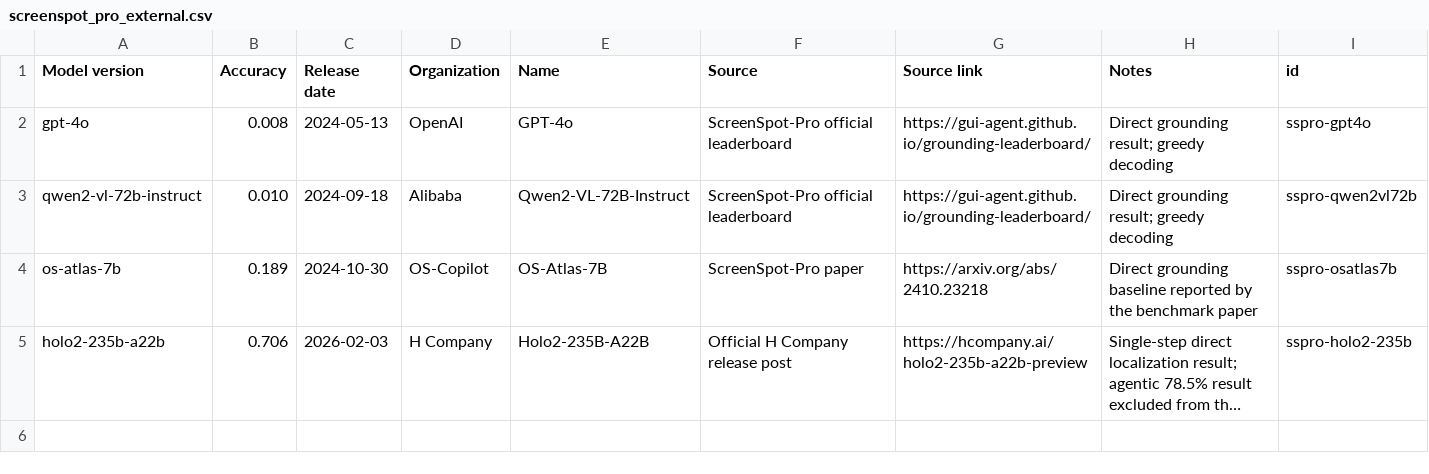
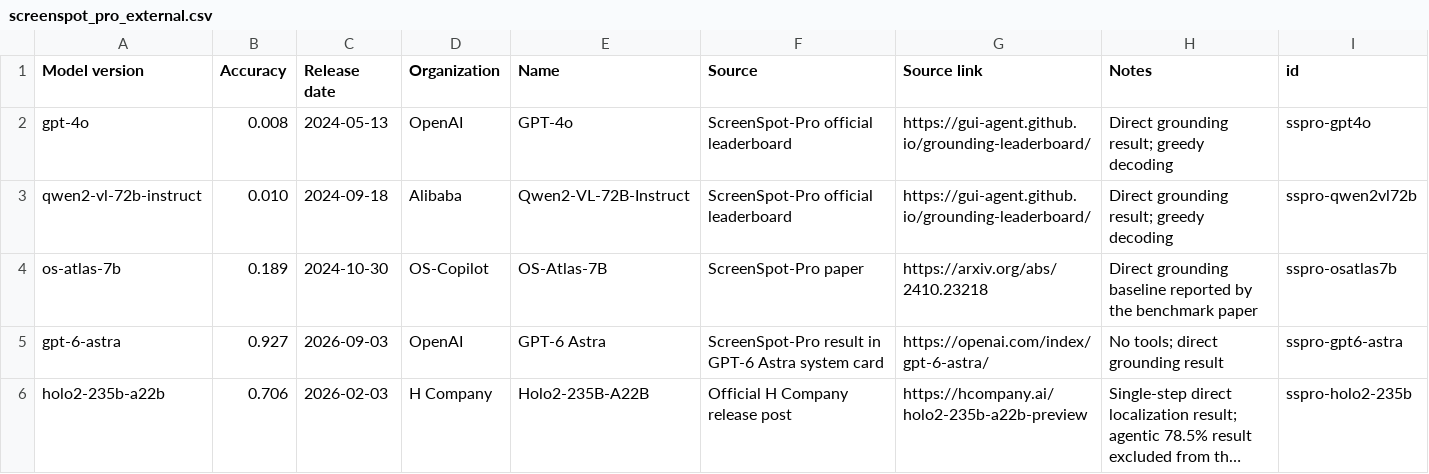
Before and after one commit to yuema137/benchs-last-exam, a CSV file: data/raw/screenspot_pro_external.csv, drawn as a sheet; long unchanged cells end in …; the diff names each change by its address in the sheet, - before the commit and + after, or states it on an @@ line.

Commit message:
Add public GPT-6 Astra benchmark results

```diff
--- a/data/raw/screenspot_pro_external.csv
+++ b/data/raw/screenspot_pro_external.csv
+row 5: gpt-6-astra | 0.927 | 2026-09-03 | OpenAI | GPT-6 Astra | ScreenSpot-Pro result in GPT-6 Astra system card | https://openai.com/index/gpt-6-astra/ | No tools; direct grounding result | sspro-gpt6-astra
```
Also changed, not shown: data/raw/agents_last_exam_external.csv, data/raw/automationbench_external.csv, 13 other files.
